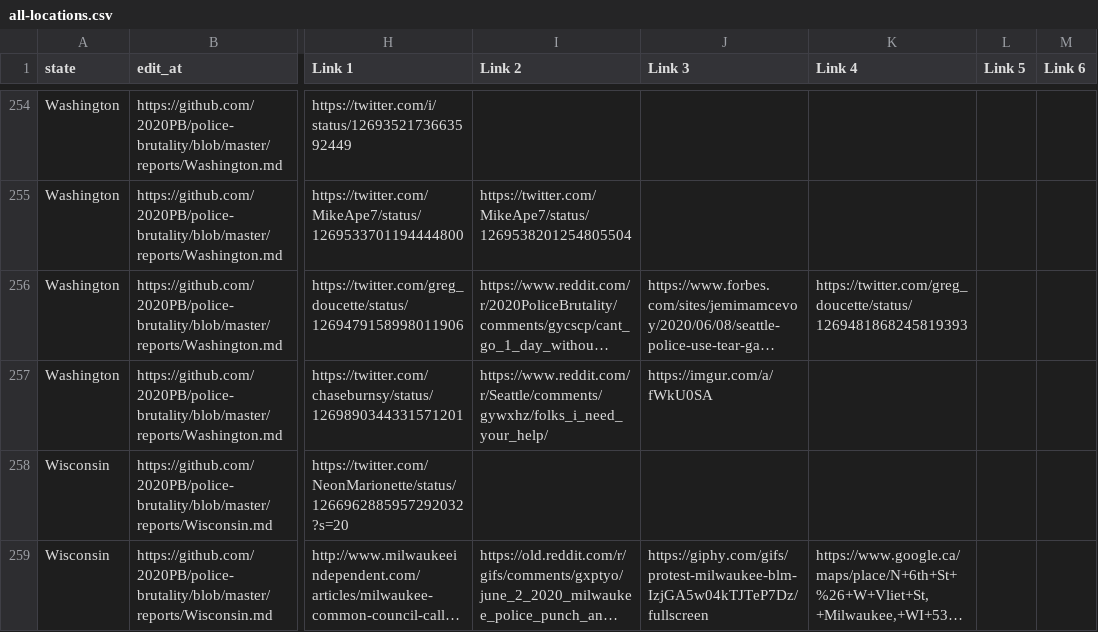
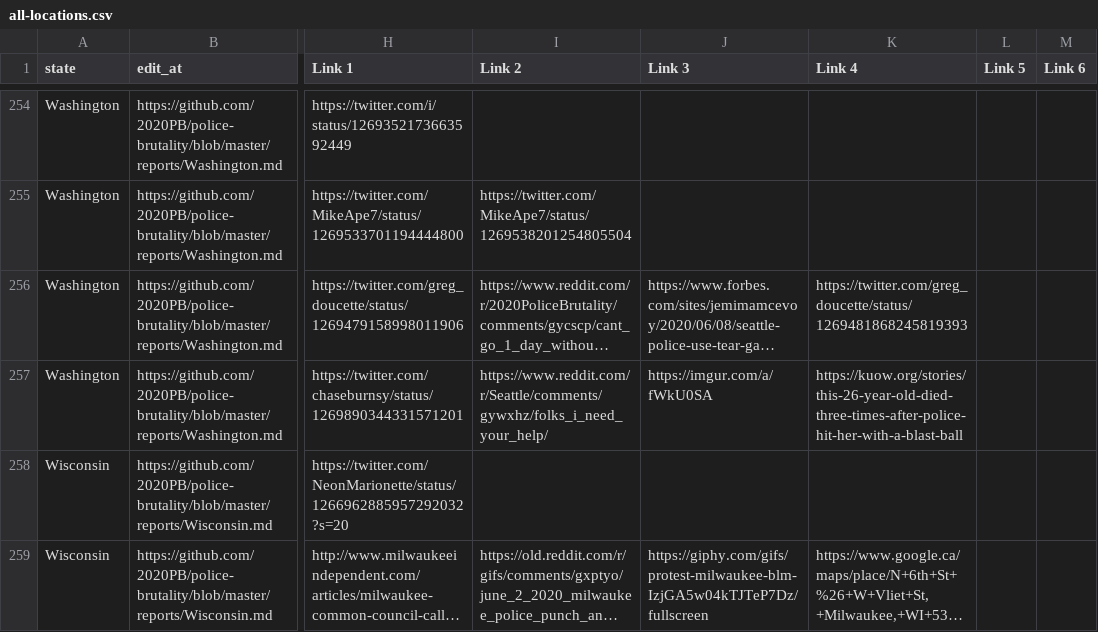
Before and after one commit to MikeYEG/police-brutality, a CSV file: all-locations.csv, drawn as a sheet; only a part is shown, gaps mark what is left out; long unchanged cells end in …; the diff names each change by its address in the sheet, - before the commit and + after, or states it on an @@ line.

```diff
--- a/all-locations.csv
+++ b/all-locations.csv
-K257 (Link 4): (empty)
+K257 (Link 4): https://kuow.org/stories/this-26-year-old-died-three-times-after-police-hit-her-with-a-blast-ball
```
Also changed, not shown: 2 other files.
